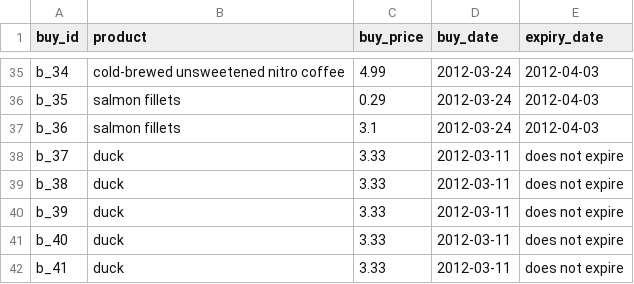
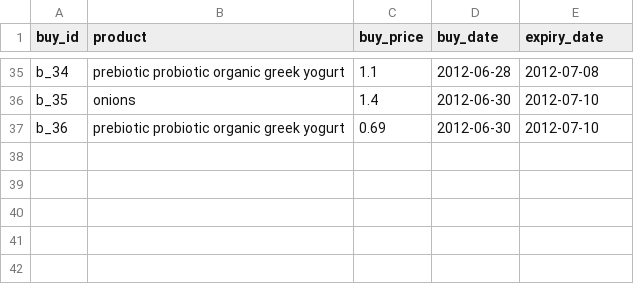
Before and after one commit to davidjfk/016_Superpy, a CSV file: data_used_in_superpy/bought.csv, drawn as a sheet; only a part is shown, gaps mark what is left out; the diff covers the shown part only; the diff names each change by its address in the sheet, - before the commit and + after, or states it on an @@ line.

Commit message:
subject 1: implementation  of Winc-Academy-feedback-round 1: sell product on product name
    feedback: 'sell product on product name'.
    feedback-video: 6min:44sec (between 06m:25s and 08m:08s) https://vimeo.com/869581020/d1759c34db

    1. fix bug: old situation: only products in the inventory could be sold. New situation: also products that are expired can be sold. (see image: sell_expired_product.JPG)
        (.../superpy/readme_files/images_in_readme_files/sell_expired_product.JPG)
    2. Create a better / richer user experience for selling a product on name (e.g. apple) in all scenarios:
    - product is in inventory
    - product is not in inventory but is in expired products
    - product is in product range
    - product is not in product range
    e.g. (see image: sell_expired_product.JPG) --> (.../superpy/readme_files/images_in_readme_files/sell_expired_product.JPG)

Subject 2: implementation  of Winc-Academy-feedback-round-1: make code shorter / more concise

    feedback: 'make code shorter / more concise'.
        feedback-video: 5min:35sec (between 05min:30s and the 6min:25s) https://vimeo.com/869581020/d1759c34db
    1. replace fn to show last added sales transaction to sold.csv by the more generic fn show_superpy_logistic_info

```diff
--- a/data_used_in_superpy/bought.csv
+++ b/data_used_in_superpy/bought.csv
-B35 (product): cold-brewed unsweetened nitro coffee
+B35 (product): prebiotic probiotic organic greek yogurt
-C35 (buy_price): 4.99
+C35 (buy_price): 1.1
-D35 (buy_date): 2012-03-24
+D35 (buy_date): 2012-06-28
-E35 (expiry_date): 2012-04-03
+E35 (expiry_date): 2012-07-08
-B36 (product): salmon fillets
+B36 (product): onions
-C36 (buy_price): 0.29
+C36 (buy_price): 1.4
-D36:D37 (buy_date): 2012-03-24
+D36:D37 (buy_date): 2012-06-30
-E36:E37 (expiry_date): 2012-04-03
+E36:E37 (expiry_date): 2012-07-10
-B37 (product): salmon fillets
+B37 (product): prebiotic probiotic organic greek yogurt
-C37 (buy_price): 3.1
+C37 (buy_price): 0.69
-row 38: b_37 | duck | 3.33 | 2012-03-11 | does not expire
-row 39: b_38 | duck | 3.33 | 2012-03-11 | does not expire
-row 40: b_39 | duck | 3.33 | 2012-03-11 | does not expire
-row 41: b_40 | duck | 3.33 | 2012-03-11 | does not expire
-row 42: b_41 | duck | 3.33 | 2012-03-11 | does not expire
```
Also changed, not shown: 132 edited cells elsewhere in this file, data_used_in_superpy/sold.csv, 9 other files.
